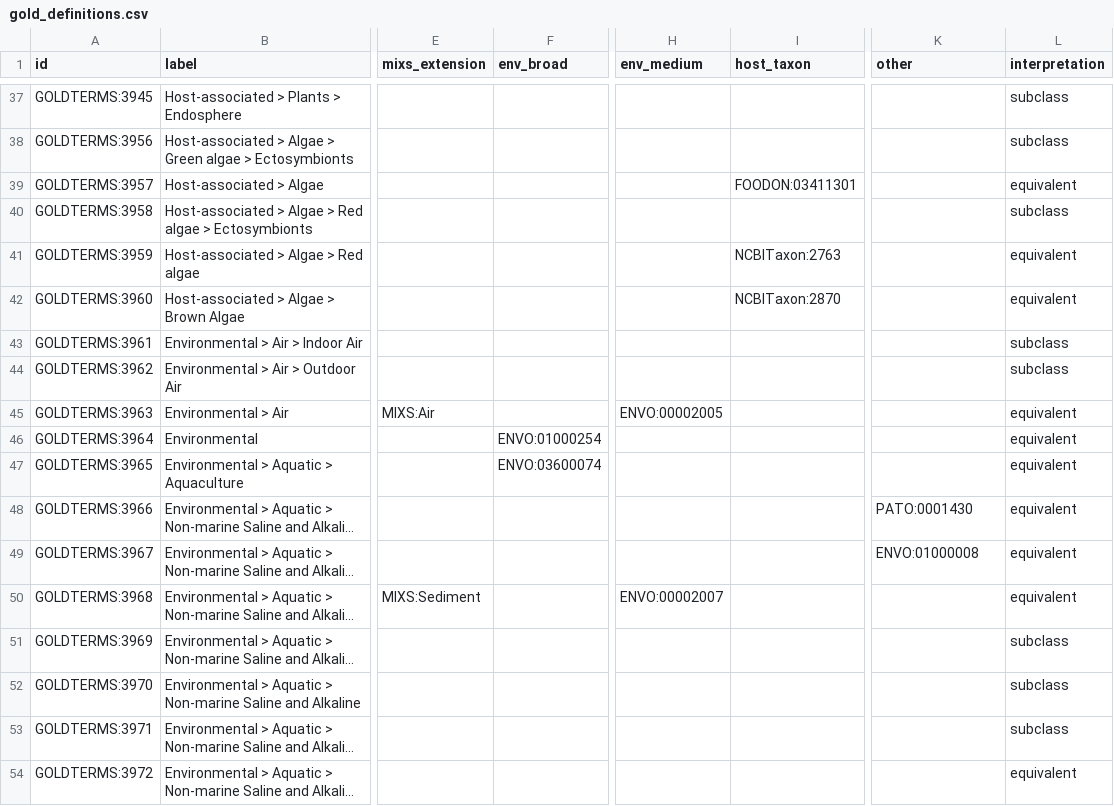
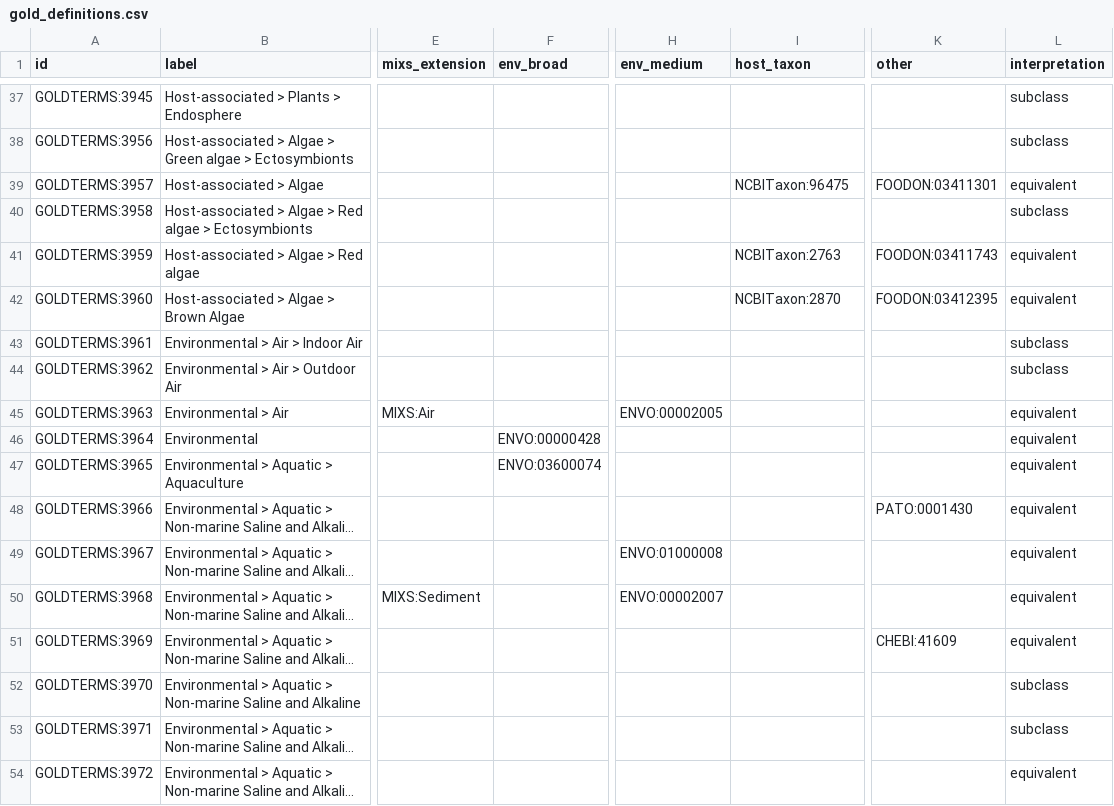
Before and after one commit to cmungall/gold-ontology, a CSV file: gold_definitions.csv, drawn as a sheet; only a part is shown, gaps mark what is left out; long unchanged cells end in …; the diff covers the shown part only; the diff names each change by its address in the sheet, - before the commit and + after, or states it on an @@ line.

```diff
--- a/gold_definitions.csv
+++ b/gold_definitions.csv
-I39 (host_taxon): FOODON:03411301
+I39 (host_taxon): NCBITaxon:96475
-K39 (other): (empty)
+K39 (other): FOODON:03411301
-K41 (other): (empty)
+K41 (other): FOODON:03411743
-K42 (other): (empty)
+K42 (other): FOODON:03412395
-F46 (env_broad): ENVO:01000254
+F46 (env_broad): ENVO:00000428
-H49 (env_medium): (empty)
+H49 (env_medium): ENVO:01000008
-K49 (other): ENVO:01000008
+K49 (other): (empty)
-K51 (other): (empty)
+K51 (other): CHEBI:41609
-L51 (interpretation): subclass
+L51 (interpretation): equivalent
```
Also changed, not shown: 127 edited cells elsewhere in this file, mappings/gold-to-envo.curated.sssom.tsv, mappings/gold-to-uberon.curated.sssom.tsv, 16 other files.
